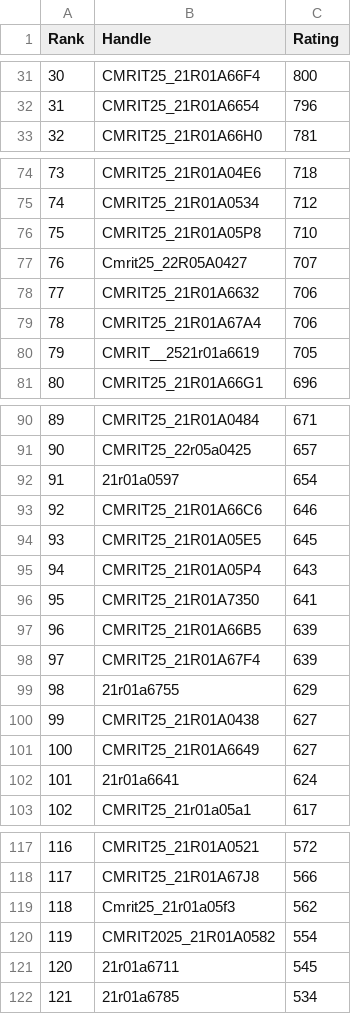
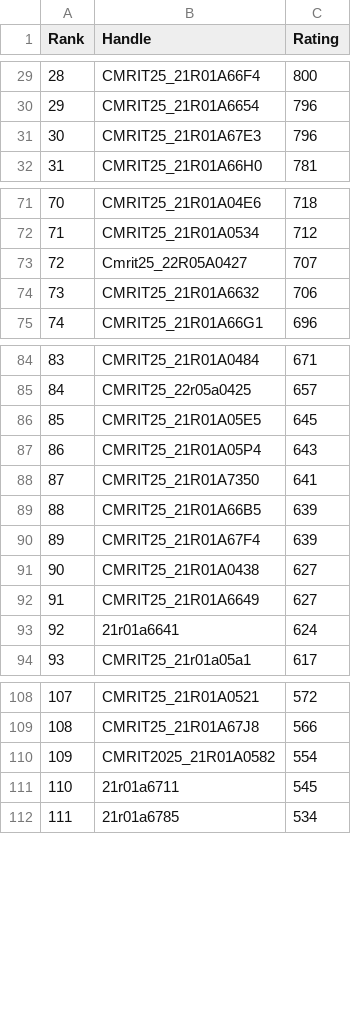
Before and after one commit to gabyah92/CodeforcesRankingGUI, a CSV file: Leaderboards/CurrentCodeforcesRatings.csv, drawn as a sheet; only a part is shown, gaps mark what is left out; removed rows and columns are numbered as before the commit, all else as after; the diff covers the shown part only; the diff names each change by its address in the sheet, - before the commit and + after, or states it on an @@ line.

```diff
--- a/Leaderboards/CurrentCodeforcesRatings.csv
+++ b/Leaderboards/CurrentCodeforcesRatings.csv
@@ column A (Rank) renumbered from row 18 down @@
+row 31: 30 | CMRIT25_21R01A67E3 | 796
-row 76: 75 | CMRIT25_21R01A05P8 | 710
-row 79: 78 | CMRIT25_21R01A67A4 | 706
-row 80: 79 | CMRIT__2521r01a6619 | 705
-row 92: 91 | 21r01a0597 | 654
-row 93: 92 | CMRIT25_21R01A66C6 | 646
-row 99: 98 | 21r01a6755 | 629
-row 119: 118 | Cmrit25_21r01a05f3 | 562
```
Also changed, not shown: 3 added rows and 6 removed rows elsewhere in this file.
